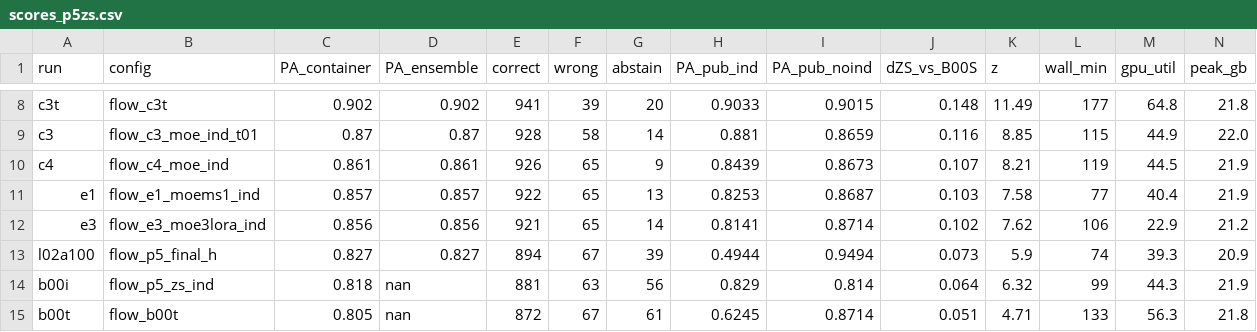
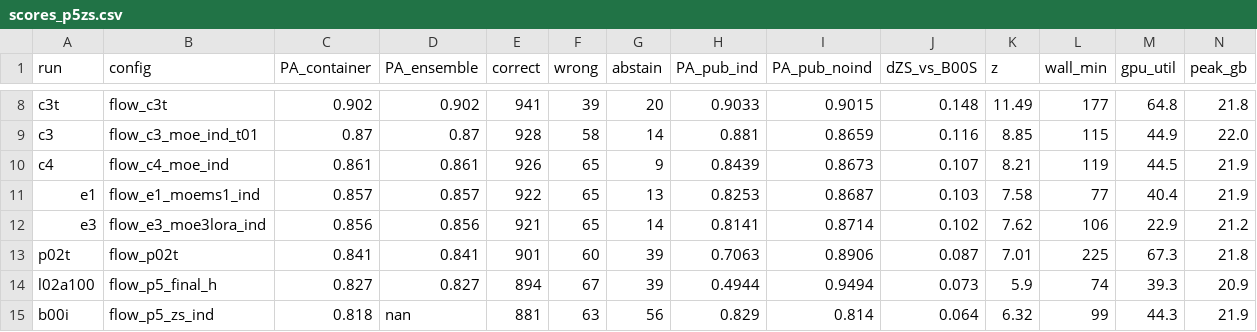
Before and after one commit to lhaochen118-ship-it/ZC, a CSV file: Process/scores_p5zs.csv, drawn as a sheet; only a part is shown, gaps mark what is left out; the shorter side is filled out with more unchanged rows; the diff names each change by its address in the sheet, - before the commit and + after, or states it on an @@ line.

```diff
--- a/Process/scores_p5zs.csv
+++ b/Process/scores_p5zs.csv
+row 13: p02t | flow_p02t | 0.841 | 0.841 | 901 | 60 | 39 | 0.7063 | 0.8906 | 0.087 | 7.01 | 225 | 67.3 | 21.8
```
Also changed, not shown: 10 other files.
